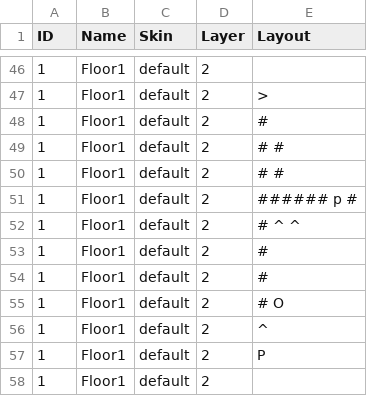
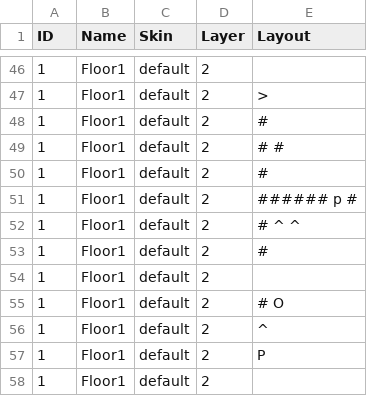
Before and after one commit to kwoolter/Nimrod, a CSV file: model/Squoids_data/default_floor_layouts.csv, drawn as a sheet; only a part is shown, gaps mark what is left out; the diff covers the shown part only.

```diff
--- a/model/Squoids_data/default_floor_layouts.csv
+++ b/model/Squoids_data/default_floor_layouts.csv
@@ -49,3 +49,3 @@ ID,Name,Skin,Layer,Layout
 1,Floor1,default,2,#                  #
-1,Floor1,default,2,#                  #
+1,Floor1,default,2,#
 1,Floor1,default,2,######      p      #
@@ -53,3 +53,3 @@ ID,Name,Skin,Layer,Layout
 1,Floor1,default,2,#
-1,Floor1,default,2,#
+1,Floor1,default,2,
 1,Floor1,default,2,#        O
```
Also changed, not shown: 10 edited cells elsewhere in this file, model/Squoids_data/default_floor_objects.csv, 2 other files.
